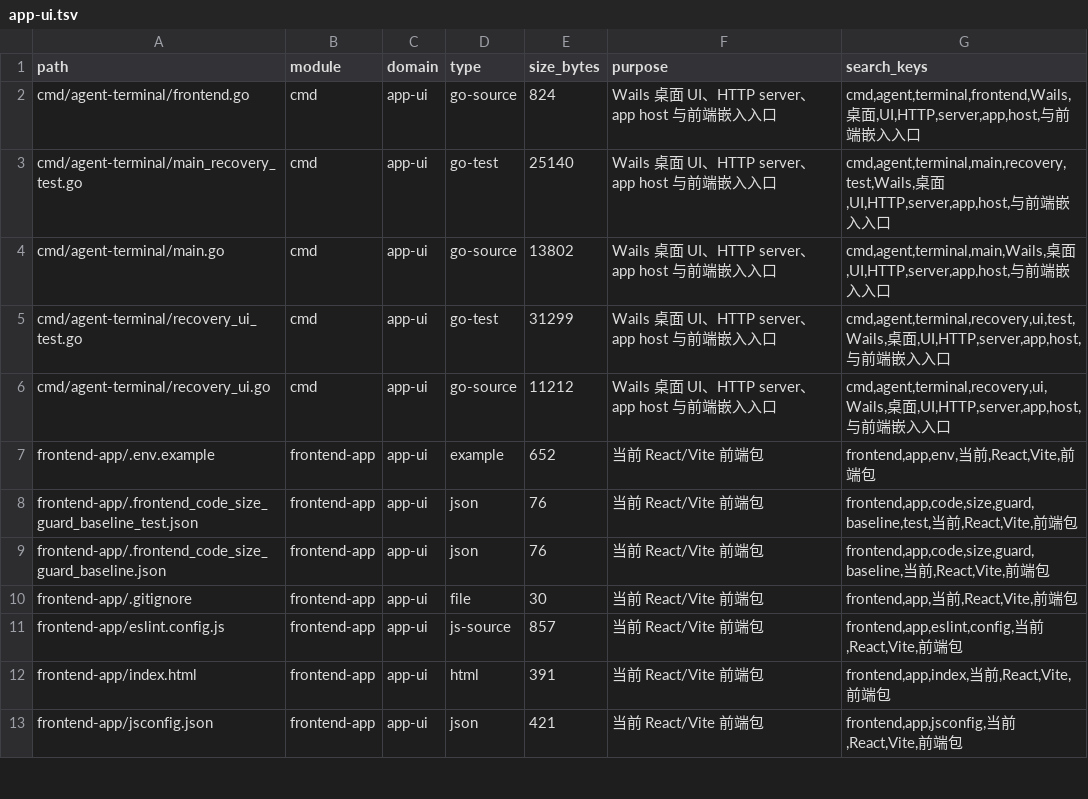
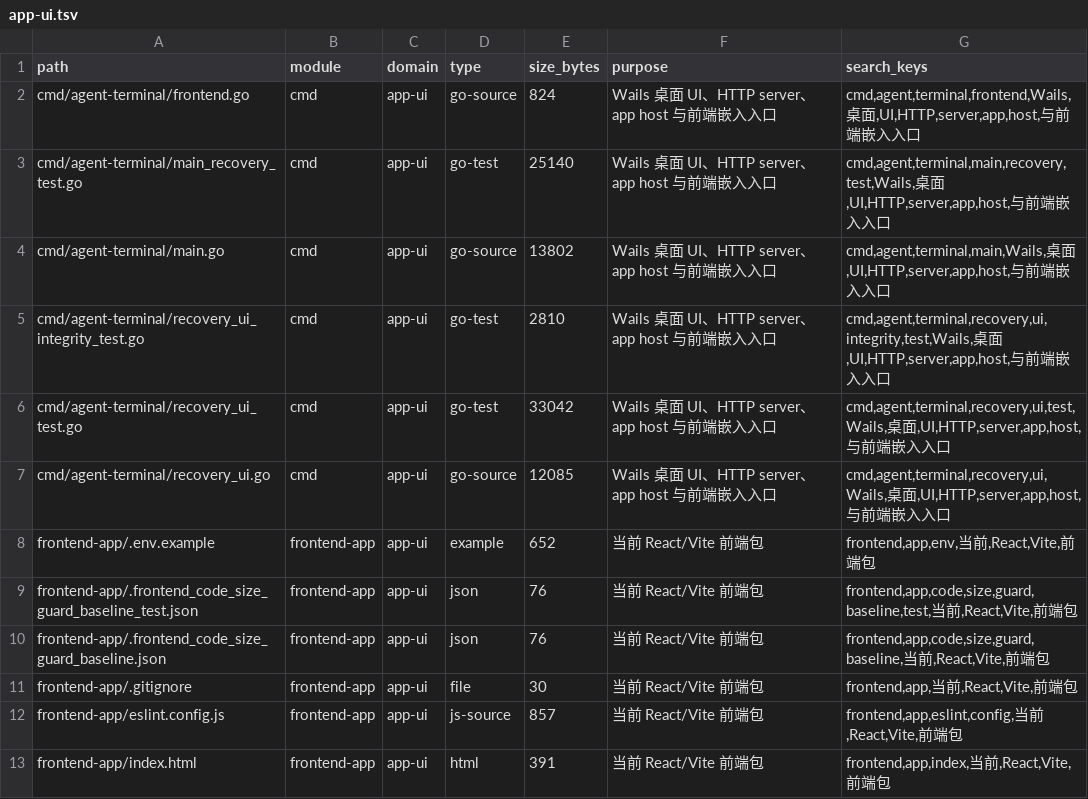
Before and after one commit to lihah111222333-cloud/Super-Dolphin-Agent-Cockpit, a TSV file: docs/doc/codemap/project-map/index/app-ui.tsv, drawn as a sheet; only a part is shown; the shorter side is filled out with more unchanged rows.

Commit message:
fix(recovery): 收紧失败动作授权与完整性分类

```diff
--- a/docs/doc/codemap/project-map/index/app-ui.tsv
+++ b/docs/doc/codemap/project-map/index/app-ui.tsv
@@ -4,4 +4,5 @@ cmd/agent-terminal/main_recovery_test.go	cmd	app-ui	go-test	25140	Wails 桌面 U
 cmd/agent-terminal/main.go	cmd	app-ui	go-source	13802	Wails 桌面 UI、HTTP server、app host 与前端嵌入入口	cmd,agent,terminal,main,Wails,桌面,UI,HTTP,server,app,host,与前端嵌入入口
-cmd/agent-terminal/recovery_ui_test.go	cmd	app-ui	go-test	31299	Wails 桌面 UI、HTTP server、app host 与前端嵌入入口	cmd,agent,terminal,recovery,ui,test,Wails,桌面,UI,HTTP,server,app,host,与前端嵌入入口
-cmd/agent-terminal/recovery_ui.go	cmd	app-ui	go-source	11212	Wails 桌面 UI、HTTP server、app host 与前端嵌入入口	cmd,agent,terminal,recovery,ui,Wails,桌面,UI,HTTP,server,app,host,与前端嵌入入口
+cmd/agent-terminal/recovery_ui_integrity_test.go	cmd	app-ui	go-test	2810	Wails 桌面 UI、HTTP server、app host 与前端嵌入入口	cmd,agent,terminal,recovery,ui,integrity,test,Wails,桌面,UI,HTTP,server,app,host,与前端嵌入入口
+cmd/agent-terminal/recovery_ui_test.go	cmd	app-ui	go-test	33042	Wails 桌面 UI、HTTP server、app host 与前端嵌入入口	cmd,agent,terminal,recovery,ui,test,Wails,桌面,UI,HTTP,server,app,host,与前端嵌入入口
+cmd/agent-terminal/recovery_ui.go	cmd	app-ui	go-source	12085	Wails 桌面 UI、HTTP server、app host 与前端嵌入入口	cmd,agent,terminal,recovery,ui,Wails,桌面,UI,HTTP,server,app,host,与前端嵌入入口
 frontend-app/.env.example	frontend-app	app-ui	example	652	当前 React/Vite 前端包	frontend,app,env,当前,React,Vite,前端包
```
Also changed, not shown: docs/doc/codemap/project-map/index/docs-agent.tsv, docs/doc/codemap/project-map/index/other.tsv, 15 other files.
